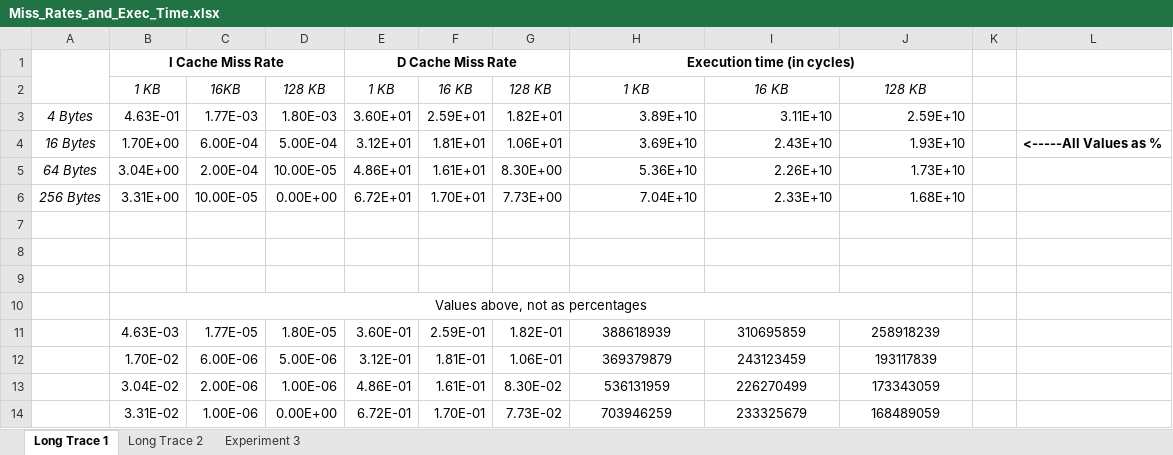
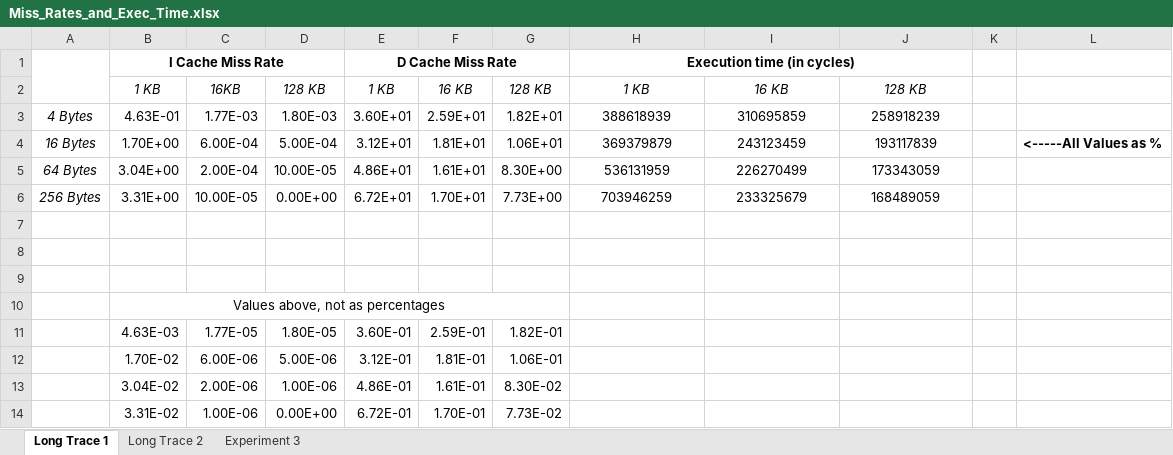
Before and after one commit to plyons72/COE-1541, an Excel workbook: Project 2/Miss_Rates_and_Exec_Time.xlsx, sheet Long Trace 1, drawn as a sheet; values as stored, in another font and other column widths than the file's, no borders; the diff names each change by its address in the sheet, - before the commit and + after, or states it on an @@ line.

Commit message:
Corrected error in execution time calculation

```diff
--- a/Project 2/Miss_Rates_and_Exec_Time.xlsx (sheet Long Trace 1)
+++ b/Project 2/Miss_Rates_and_Exec_Time.xlsx (sheet Long Trace 1)
-H3: 3.89E+10
+H3: 388618939
-H3:J6 alignment: right
+H3:J6 alignment: center
-I3: 3.11E+10
+I3: 310695859
-J3: 2.59E+10
+J3: 258918239
-H4: 3.69E+10
+H4: 369379879
-I4: 2.43E+10
+I4: 243123459
-J4: 1.93E+10
+J4: 193117839
-H5: 5.36E+10
+H5: 536131959
-I5: 2.26E+10
+I5: 226270499
-J5: 1.73E+10
+J5: 173343059
-H6: 7.04E+10
+H6: 703946259
-I6: 2.33E+10
+I6: 233325679
-J6: 1.68E+10
+J6: 168489059
-B10:J10 merged
+B10:G10 merged
-H11: 388618939
+H11: (empty)
-I11: 310695859
+I11: (empty)
-J11: 258918239
+J11: (empty)
-H12: 369379879
+H12: (empty)
-I12: 243123459
+I12: (empty)
-J12: 193117839
+J12: (empty)
-H13: 536131959
+H13: (empty)
-I13: 226270499
+I13: (empty)
-J13: 173343059
+J13: (empty)
-H14: 703946259
+H14: (empty)
-I14: 233325679
+I14: (empty)
-J14: 168489059
+J14: (empty)
```
Also changed, not shown: sheet Long Trace 2, charts or pictures.
